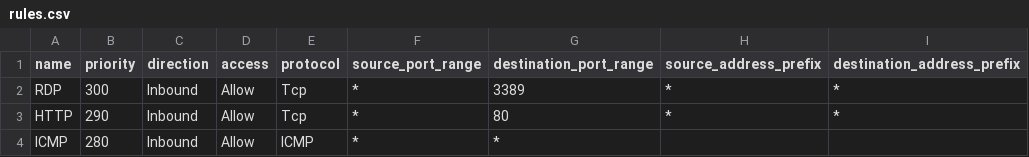
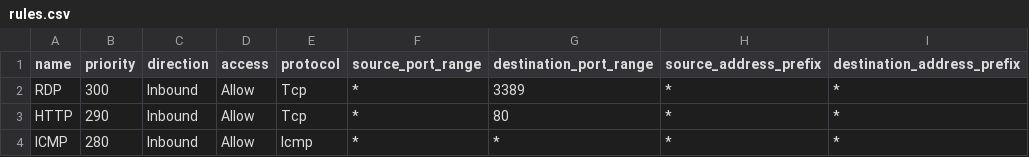
Before and after one commit to srinivasan2022/Azure_Hub_and_Spoke, a CSV file: Spoke_01/rules.csv, drawn as a sheet.

```diff
--- a/Spoke_01/rules.csv
+++ b/Spoke_01/rules.csv
@@ -3,2 +3,2 @@ RDP,300,Inbound,Allow,Tcp,*,3389,*,*
 HTTP,290,Inbound,Allow,Tcp,*,80,*,*
-ICMP,280,Inbound,Allow,ICMP,*,*
+ICMP,280,Inbound,Allow,Icmp,*,*,*,*
```
Also changed, not shown: Spoke_02/rules.csv, 2 other files.
